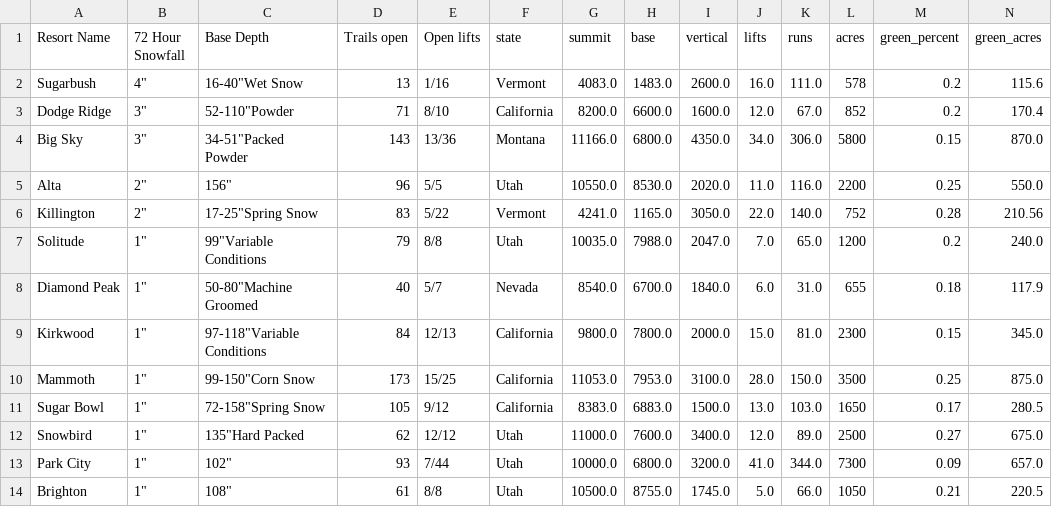
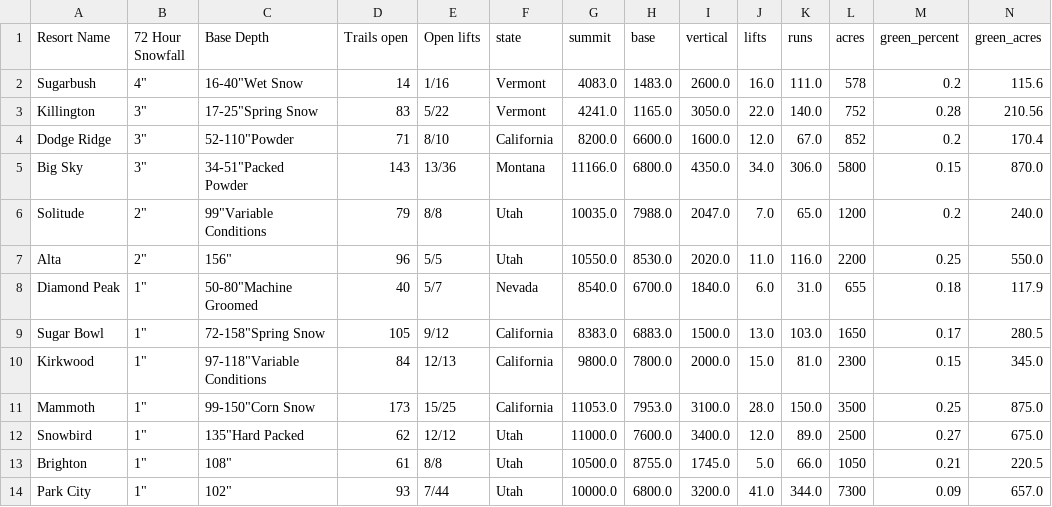
Before and after one commit to shayonkeating/schnarmap, a CSV file: frontend/schnar_map/public/data/daily_ski.csv, drawn as a sheet; only a part is shown; removed rows and columns are numbered as before the commit, all else as after; rows hold the shown columns only; the diff names each change by its address in the sheet, - before the commit and + after, or states it on an @@ line.

```diff
--- a/frontend/schnar_map/public/data/daily_ski.csv
+++ b/frontend/schnar_map/public/data/daily_ski.csv
-D2 (Trails open): 13
+D2 (Trails open): 14
+row 3: Killington | 3" | 17-25"Spring Snow | 83 | 5/22 | Vermont | 4241.0 | 1165.0 | 3050.0 | 22.0 | 140.0 | 752 | 0.28 | 210.56
+row 6: Solitude | 2" | 99"Variable Conditions | 79 | 8/8 | Utah | 10035.0 | 7988.0 | 2047.0 | 7.0 | 65.0 | 1200 | 0.2 | 240.0
-row 6: Killington | 2" | 17-25"Spring Snow | 83 | 5/22 | Vermont | 4241.0 | 1165.0 | 3050.0 | 22.0 | 140.0 | 752 | 0.28 | 210.56
-row 7: Solitude | 1" | 99"Variable Conditions | 79 | 8/8 | Utah | 10035.0 | 7988.0 | 2047.0 | 7.0 | 65.0 | 1200 | 0.2 | 240.0
@@ row 11 moved to row 9: Sugar Bowl @@
@@ row 14 moved to row 13: Brighton @@
```
